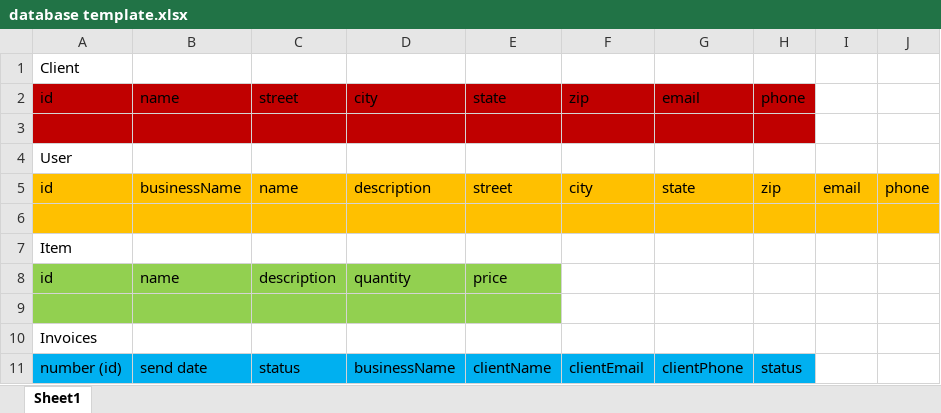
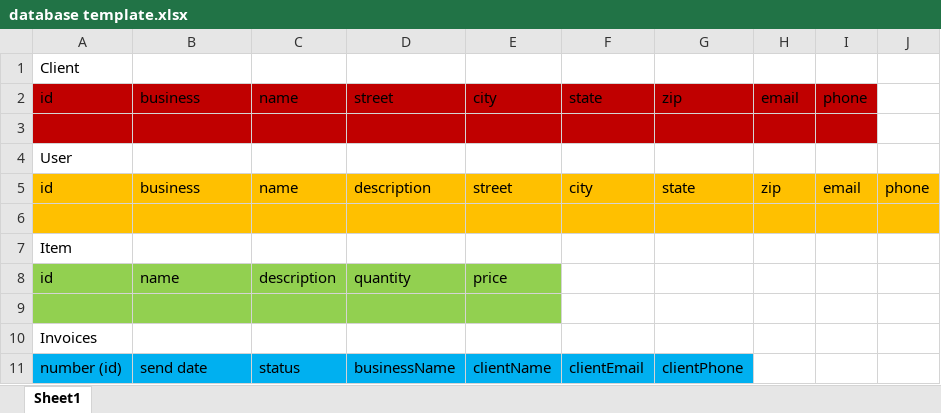
Before and after one commit to aspendlove/Gimme, an Excel workbook: design/database template.xlsx, sheet Sheet1, drawn as a sheet; values as stored, in another font and other column widths than the file's, no borders; removed rows and columns are numbered as before the commit, all else as after; the diff names each change by its address in the sheet, - before the commit and + after, or states it on an @@ line.

Commit message:
continue work on database

```diff
--- a/design/database template.xlsx (sheet Sheet1)
+++ b/design/database template.xlsx (sheet Sheet1)
-row 2: id | name | street | city | state | zip | email | phone
+row 2: id | business | name | street | city | state | zip | email | phone
-I3 fill: none
+I3 fill: #C00000
-B5: businessName
+B5: business
-H11: status
+H11: (empty)
-H11 fill: #00B0F0
+H11 fill: none
```
Also changed, not shown: 4 other files.
